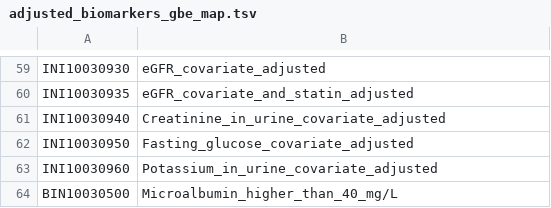
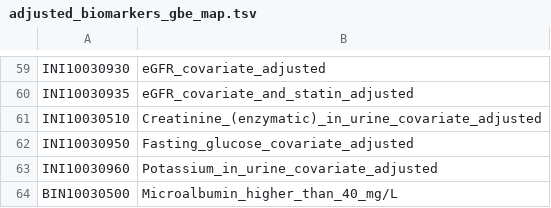
Before and after one commit to rivas-lab/ukbb-tools, a TSV file: 02_phenotyping/extras/adjusted_biomarkers/adjusted_biomarkers_gbe_map.tsv, drawn as a sheet; only a part is shown, gaps mark what is left out.

Commit message:
fixed it again

```diff
--- a/02_phenotyping/extras/adjusted_biomarkers/adjusted_biomarkers_gbe_map.tsv
+++ b/02_phenotyping/extras/adjusted_biomarkers/adjusted_biomarkers_gbe_map.tsv
@@ -60,3 +60,3 @@ INI10030930	eGFR_covariate_adjusted
 INI10030935	eGFR_covariate_and_statin_adjusted
-INI10030940	Creatinine_in_urine_covariate_adjusted
+INI10030510	Creatinine_(enzymatic)_in_urine_covariate_adjusted
 INI10030950	Fasting_glucose_covariate_adjusted
```
